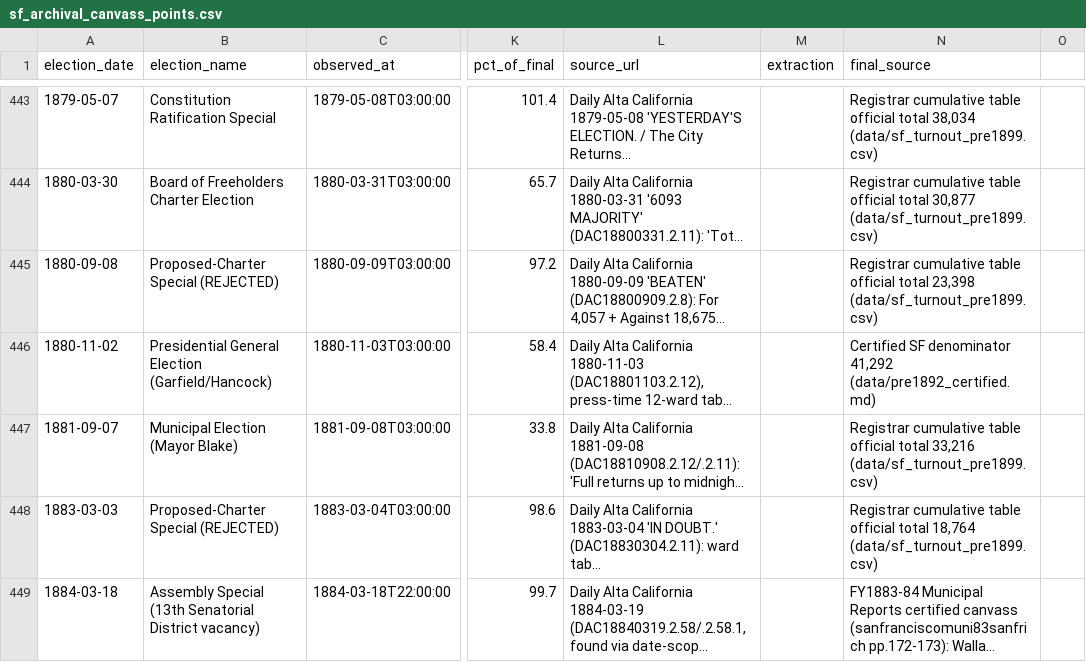
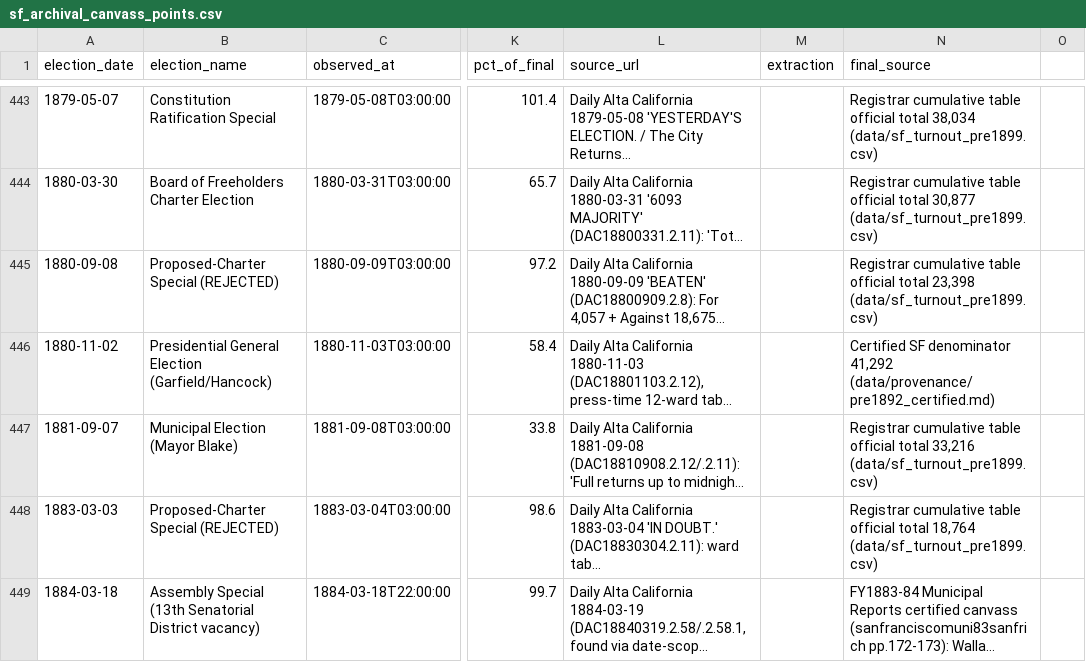
Before and after one commit to Grow-SF/sf-election-historical-counts, a CSV file: data/sf_archival_canvass_points.csv, drawn as a sheet; only a part is shown, gaps mark what is left out; long unchanged cells end in …; the diff covers the shown part only; the diff names each change by its address in the sheet, - before the commit and + after, or states it on an @@ line.

```diff
--- a/data/sf_archival_canvass_points.csv
+++ b/data/sf_archival_canvass_points.csv
-N446 (final_source): …denominator 41,292 (data/pre1892_certified.md)
+N446 (final_source): …denominator 41,292 (data/provenance/pre1892_certified.md)
```
Also changed, not shown: 14 edited cells elsewhere in this file, data/sf_elections_consolidated.csv, 10 other files.
